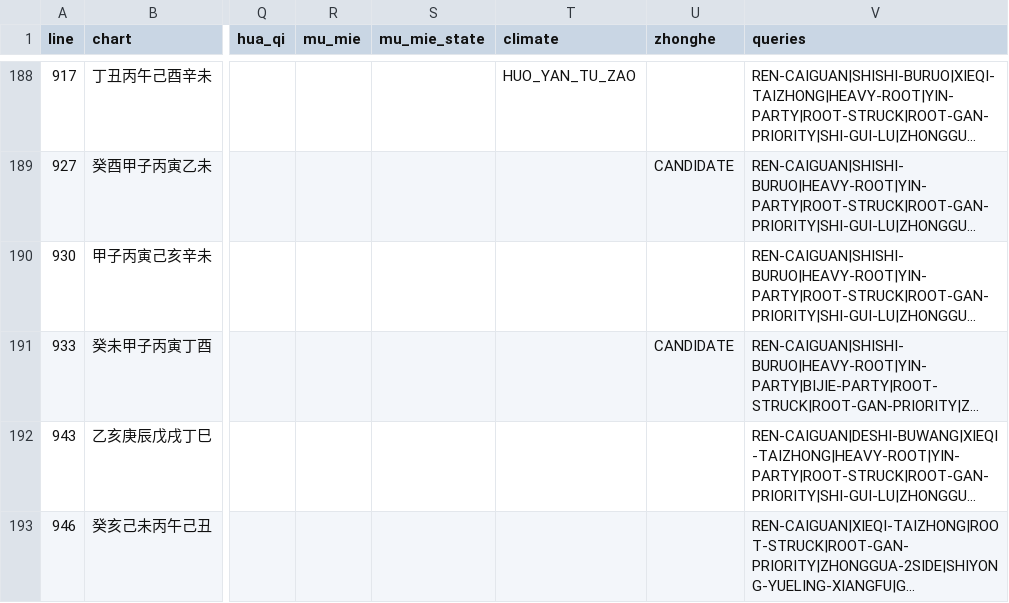
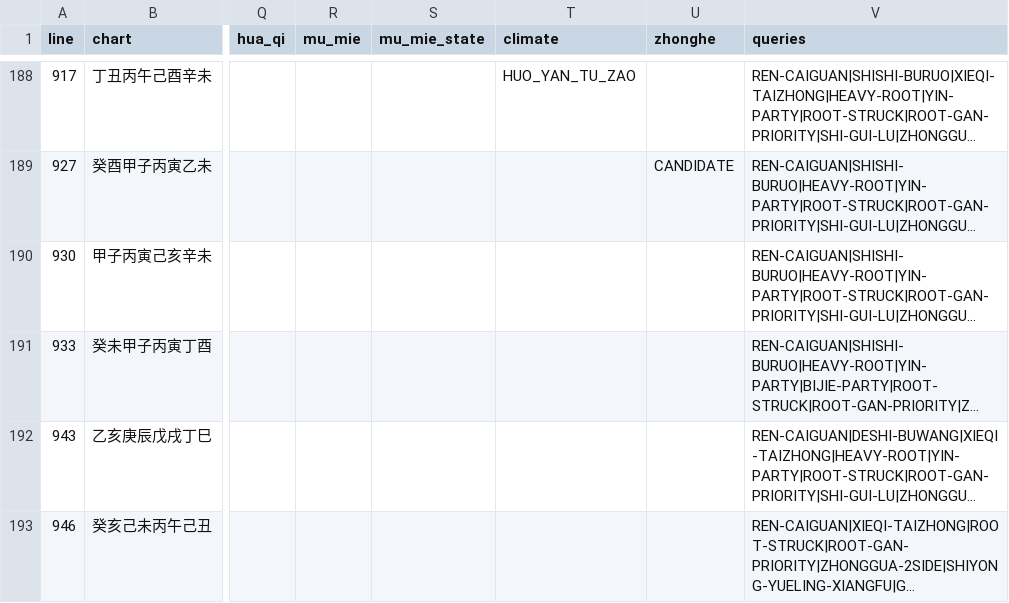
Before and after one commit to ZQMMING/wisdom, a CSV file: scripts/dts_513_output.csv, drawn as a sheet; only a part is shown, gaps mark what is left out; long unchanged cells end in …; the diff names each change by its address in the sheet, - before the commit and + after, or states it on an @@ line.

Commit message:
refactor(zhonghe): 中和候选精度收口19->10, 加日主成势/印党身旺/紧邻六害断环三闸
- 闸A 日主同五行本气重根>=2(禄旺叠加临旺成势)非中和(壬午甲辰午巳重根)
- 闸B 印当令本气>=2且日主有根/透比=印比党众身旺非中和(丁丑癸卯卯月印成势)
- 闸C 紧邻六害KE相克克伤全盘唯一本气根且无合解=财官印受伤断环(癸未甲子子未贴官坐伤地财劫官伤)
- 逐读11候选原文: 10真中和纯粹/生化有情/五行连环(辛卯丙申/辛丑辛卯/丙子庚寅原文明言中和), 1误纳剔除
- golden加六害断环反例; 全量85测试0FAIL, 方向疑似反例0

```diff
--- a/scripts/dts_513_output.csv
+++ b/scripts/dts_513_output.csv
-U191 (zhonghe): CANDIDATE
+U191 (zhonghe): (empty)
```
Also changed, not shown: 2 other files.
